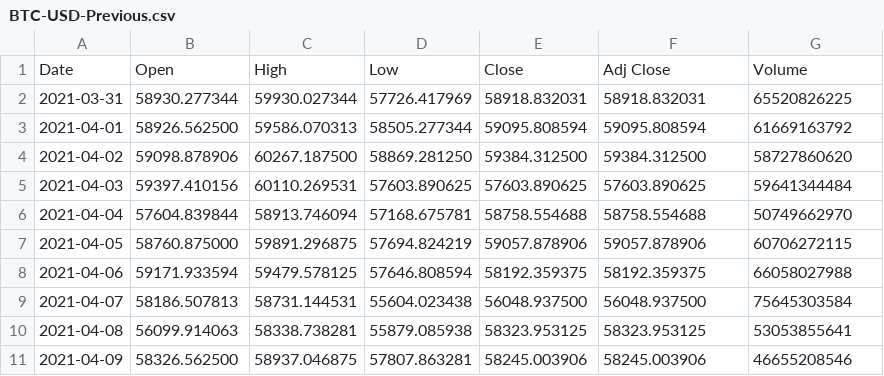
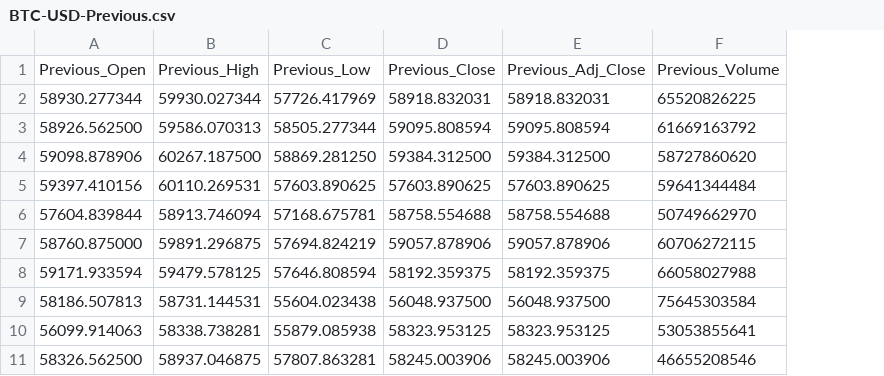
Before and after one commit to atlas125gev/StockProject, a CSV file: Homework7/BTC-USD-Previous.csv, drawn as a sheet; only a part is shown; removed rows and columns are numbered as before the commit, all else as after; the diff names each change by its address in the sheet, - before the commit and + after, or states it on an @@ line.

Commit message:
Add files via upload

```diff
--- a/Homework7/BTC-USD-Previous.csv
+++ b/Homework7/BTC-USD-Previous.csv
-column A, rows 2-11: 2021-03-31 | 2021-04-01 | 2021-04-02 | 2021-04-03 | 2021-04-04 | 2021-04-05 | 2021-04-06 | 2021-04-07 | 2021-04-08 | 2021-04-09
-row 1: Date | Open | High | Low | Close | Adj Close | Volume
+row 1: Previous_Open | Previous_High | Previous_Low | Previous_Close | Previous_Adj_Close | Previous_Volume
```
